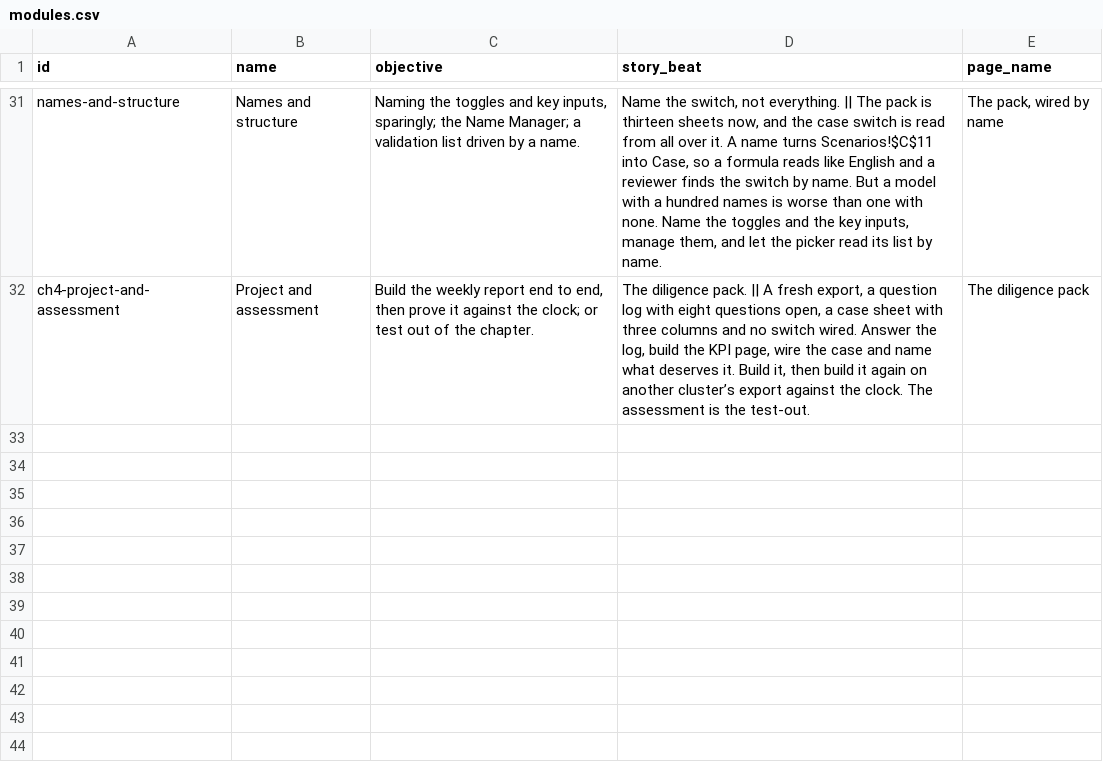
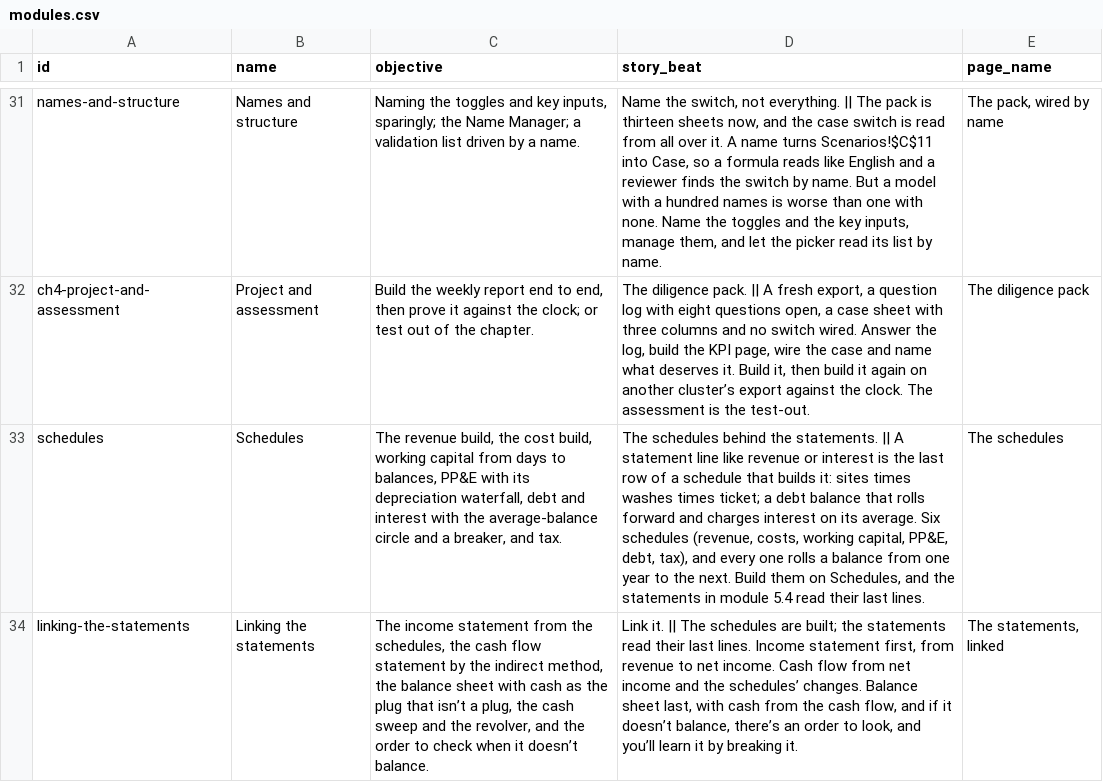
Before and after one commit to rathunter69/Hotkey.gg, a CSV file: app2/content/copy/modules.csv, drawn as a sheet; only a part is shown, gaps mark what is left out; the diff names each change by its address in the sheet, - before the commit and + after, or states it on an @@ line.

```diff
--- a/app2/content/copy/modules.csv
+++ b/app2/content/copy/modules.csv
+row 33: schedules | Schedules | The revenue build, the cost build, working capital from days to balances, PP&E with its depreciation waterfall, debt and interest with the average-balance circle and a breaker, and tax. | The schedules behind the statements. || A statement line like revenue or interest is the last row of a schedule that builds it: sites times washes times ticket; a debt balance that rolls forward and charges interest on its average. Six schedules (revenue, costs, working capital, PP&E, debt, tax), and every one rolls a balance from one year to the next. Build them on Schedules, and the statements in module 5.4 read their last lines. | The schedules
+row 34: linking-the-statements | Linking the statements | The income statement from the schedules, the cash flow statement by the indirect method, the balance sheet with cash as the plug that isn’t a plug, the cash sweep and the revolver, and the order to check when it doesn’t balance. | Link it. || The schedules are built; the statements read their last lines. Income statement first, from revenue to net income. Cash flow from net income and the schedules’ changes. Balance sheet last, with cash from the cash flow, and if it doesn’t balance, there’s an order to look, and you’ll learn it by breaking it. | The statements, linked
```
Also changed, not shown: 21 other files.
